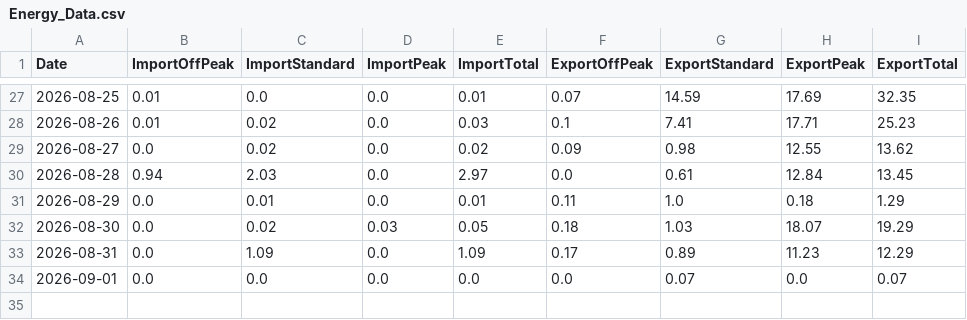
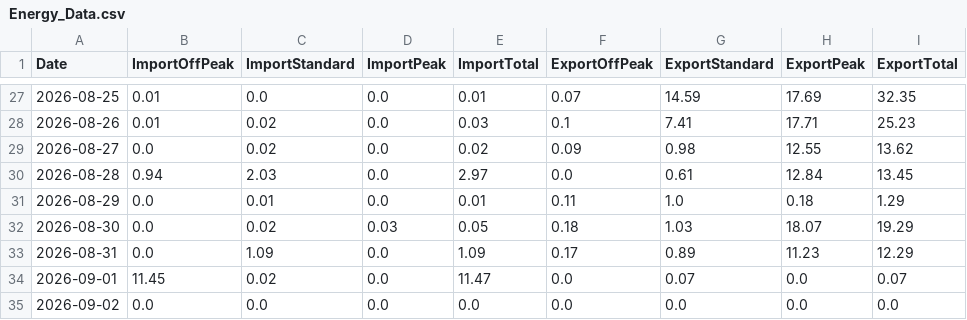
Before and after one commit to Alan-K/public-csv, a CSV file: Energy_Data.csv, drawn as a sheet; only a part is shown, gaps mark what is left out.

```diff
--- a/Energy_Data.csv
+++ b/Energy_Data.csv
@@ -33,2 +33,3 @@ Date,ImportOffPeak,ImportStandard,ImportPeak,ImportTotal,ExportOffPeak,ExportSta
 2026-08-31,0.0,1.09,0.0,1.09,0.17,0.89,11.23,12.29
-2026-09-01,0.0,0.0,0.0,0.0,0.0,0.07,0.0,0.07
+2026-09-01,11.45,0.02,0.0,11.47,0.0,0.07,0.0,0.07
+2026-09-02,0.0,0.0,0.0,0.0,0.0,0.0,0.0,0.0
```
